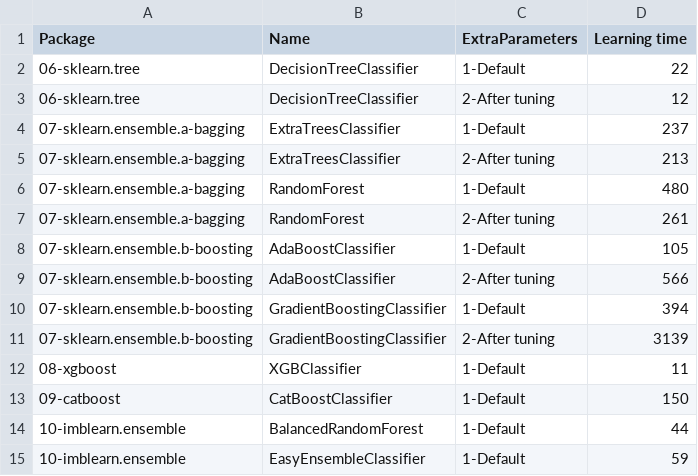
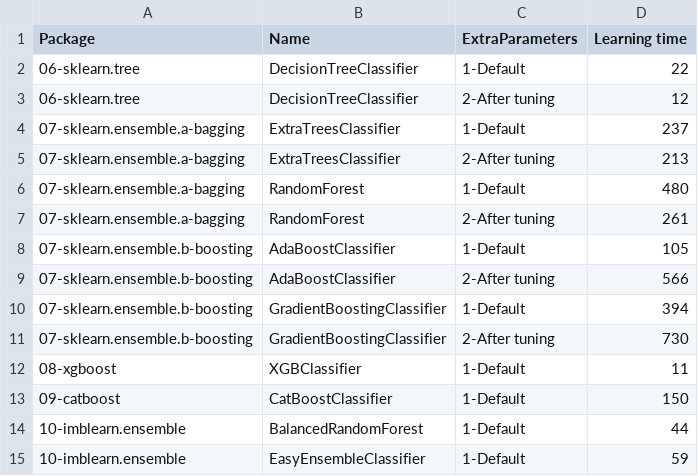
Before and after one commit to franck-benault/creditCardFraudDetection, a CSV file: data/results/timeResponse.csv, drawn as a sheet.

```diff
--- a/data/results/timeResponse.csv
+++ b/data/results/timeResponse.csv
@@ -10,3 +10,3 @@ Package,Name,ExtraParameters,Learning time
 07-sklearn.ensemble.b-boosting,GradientBoostingClassifier,1-Default,394
-07-sklearn.ensemble.b-boosting,GradientBoostingClassifier,2-After tuning,3139
+07-sklearn.ensemble.b-boosting,GradientBoostingClassifier,2-After tuning,730
 08-xgboost,XGBClassifier,1-Default,11
```
Also changed, not shown: data/results/hyperparameterConfigResult.csv, data/results/performanceNextDays.csv, 6 other files.
